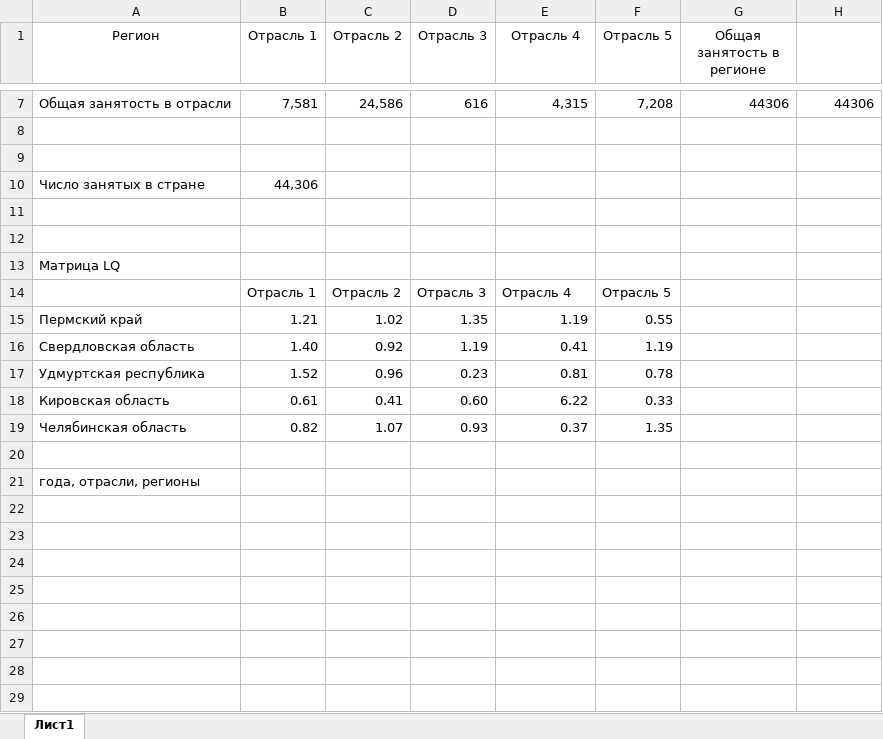
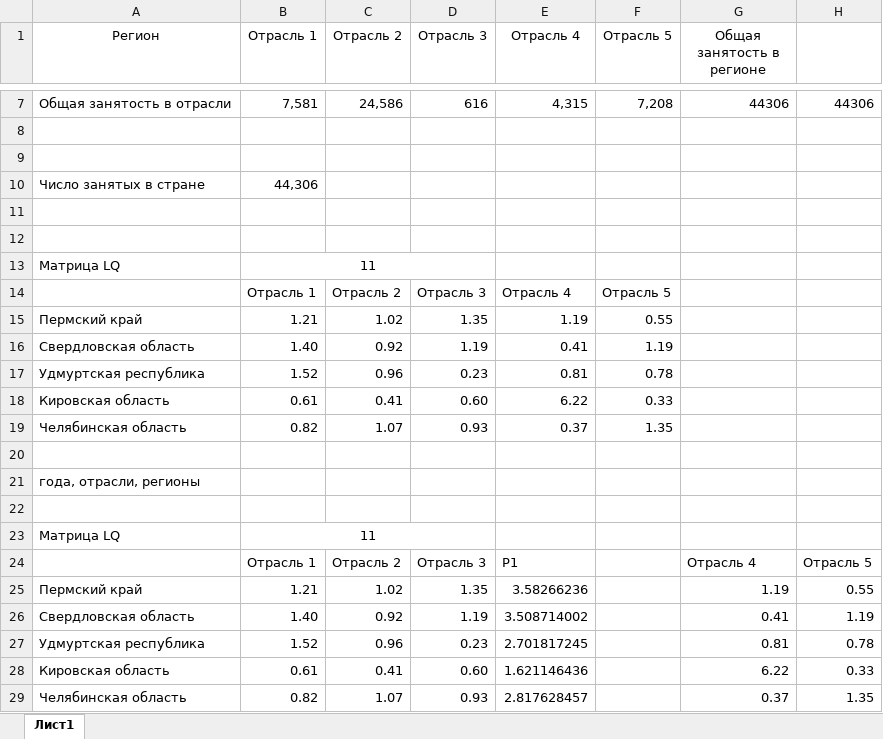
Before and after one commit to ekozonogova/cluster, an Excel workbook: Коэффициент локализации.xlsx, sheet Лист1, drawn as a sheet; only a part is shown, gaps mark what is left out; values as stored, in another font and other column widths than the file's, no borders; charts and pictures not drawn; the diff names each change by its address in the sheet, - before the commit and + after, or states it on an @@ line.

Commit message:
пример для МГК

```diff
--- a/Коэффициент локализации.xlsx (sheet Лист1)
+++ b/Коэффициент локализации.xlsx (sheet Лист1)
-B13 (Отрасль 1): (empty)
+B13 (Отрасль 1): 11
+B13:D13 merged
+row 22: (empty)
+row 23: Матрица LQ | 11
+row 24:  | Отрасль 1 | Отрасль 2 | Отрасль 3 | P1 |  | Отрасль 4 | Отрасль 5
+row 25: Пермский край | 1.21 | 1.02 | 1.35 | 3.58266236 |  | 1.19 | 0.55
+row 26: Свердловская область | 1.40 | 0.92 | 1.19 | 3.508714002 |  | 0.41 | 1.19
+row 27: Удмуртская республика | 1.52 | 0.96 | 0.23 | 2.701817245 |  | 0.81 | 0.78
+row 28: Кировская область | 0.61 | 0.41 | 0.60 | 1.621146436 |  | 6.22 | 0.33
+row 29: Челябинская область | 0.82 | 1.07 | 0.93 | 2.817628457 |  | 0.37 | 1.35
```
